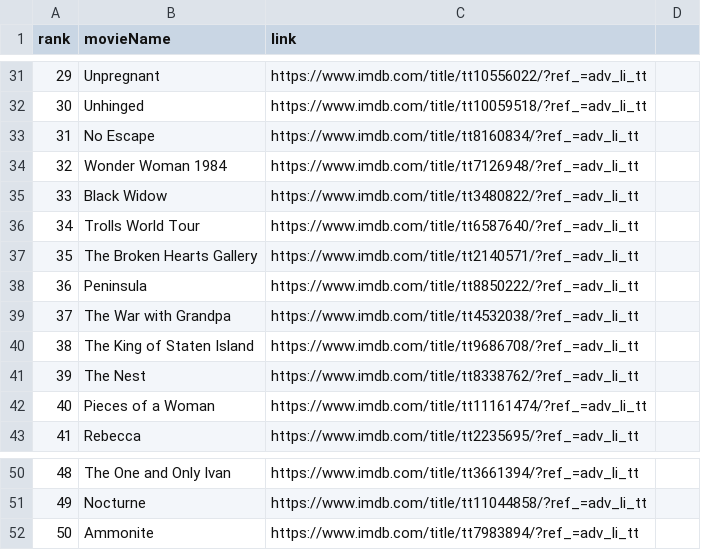
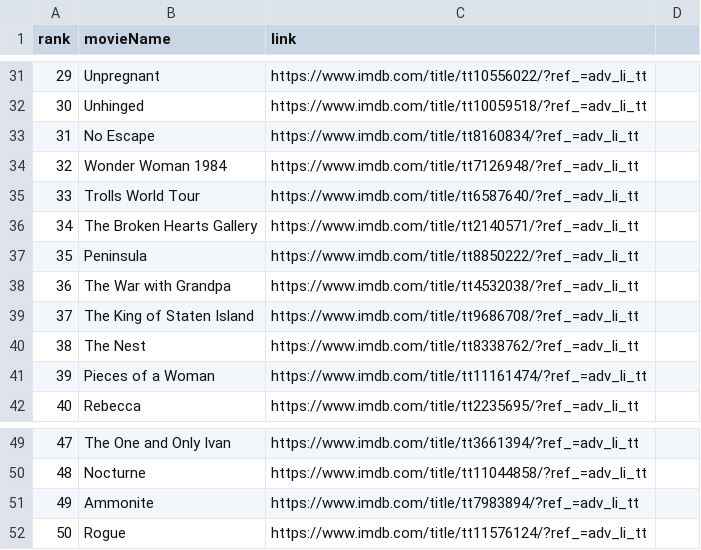
Before and after one commit to crazyuploader/IMDb_Top_50, a CSV file: Data/data.csv, drawn as a sheet; only a part is shown, gaps mark what is left out; removed rows and columns are numbered as before the commit, all else as after; the diff names each change by its address in the sheet, - before the commit and + after, or states it on an @@ line.

```diff
--- a/Data/data.csv
+++ b/Data/data.csv
-row 35: 33 | Black Widow | https://www.imdb.com/title/tt3480822/?ref_=adv_li_tt
@@ column A (rank) renumbered between rows 35 and 51 @@
+row 52: 50 | Rogue | https://www.imdb.com/title/tt11576124/?ref_=adv_li_tt
```
Also changed, not shown: Data/T200/data.csv, 3 other files.
